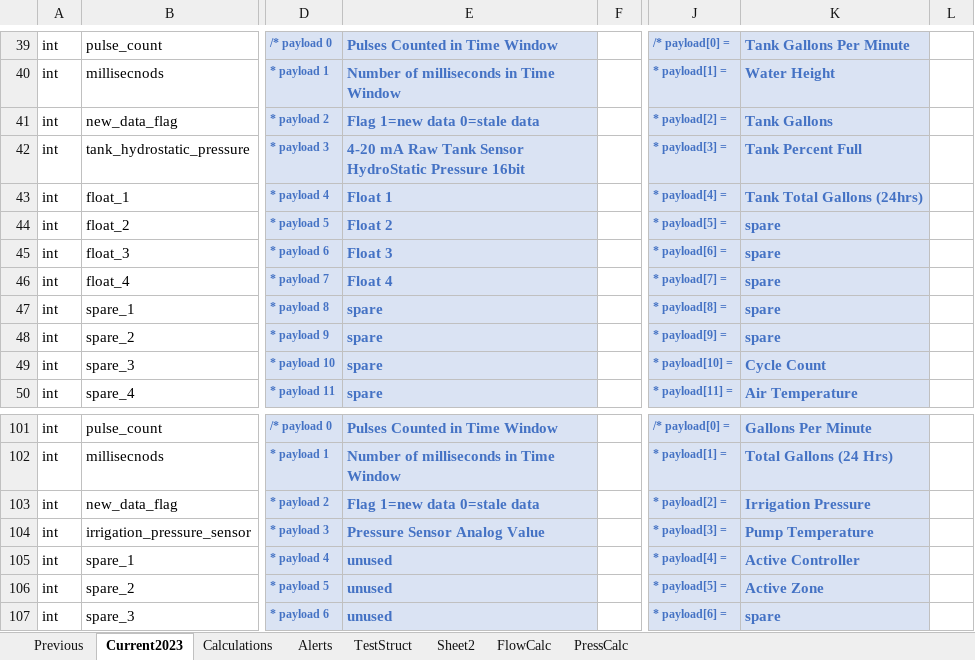
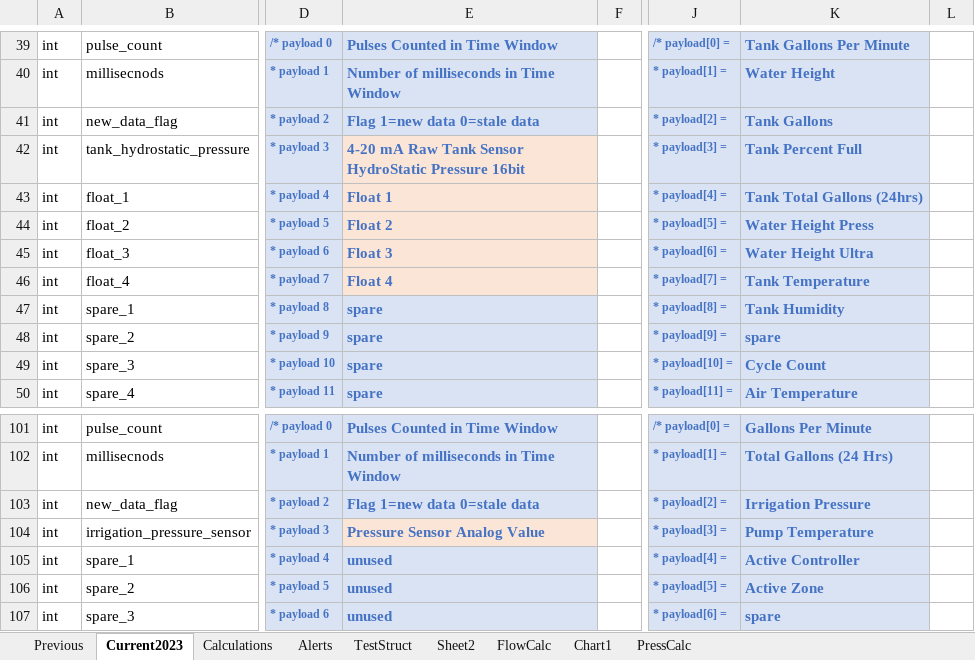
Before and after one commit to whitejv/MilanoWaterProject, an Excel workbook: WaterDiag.xlsx, sheet Current2023, drawn as a sheet; only a part is shown, gaps mark what is left out; values as stored, in another font and other column widths than the file's, no borders; charts and pictures not drawn; the diff names each change by its address in the sheet, - before the commit and + after, or states it on an @@ line.

```diff
--- a/WaterDiag.xlsx (sheet Current2023)
+++ b/WaterDiag.xlsx (sheet Current2023)
+sheet tab: Chart1
-E42:E46 fill: #DAE3F3
+E42:E46 fill: #FBE5D6
-K44: spare
+K44: Water Height Press
-K45: spare
+K45: Water Height Ultra
-K46: spare
+K46: Tank Temperature
-K47: spare
+K47: Tank Humidity
-E104 fill: #DAE3F3
+E104 fill: #FBE5D6
```
Also changed, not shown: sheet PressCalc, formulas that keep their value, charts or pictures, 8 other files.
